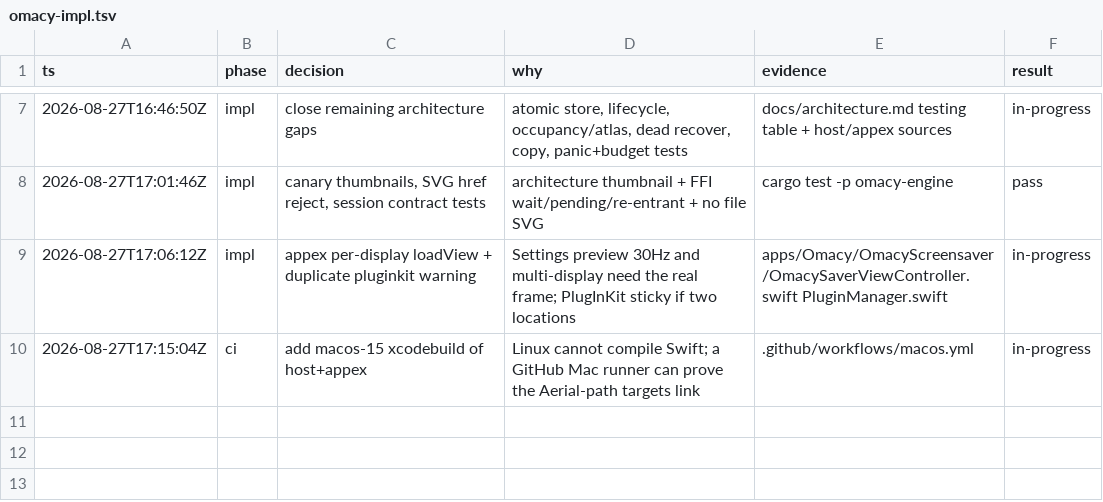
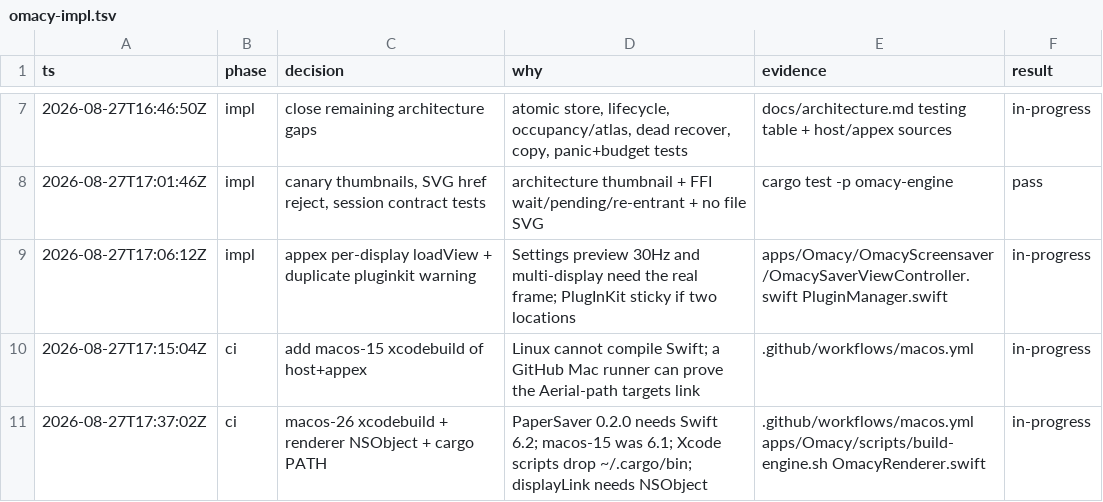
Before and after one commit to dedene/omacy, a TSV file: .audit/omacy-impl.tsv, drawn as a sheet; only a part is shown, gaps mark what is left out.

```diff
--- a/.audit/omacy-impl.tsv
+++ b/.audit/omacy-impl.tsv
@@ -10 +10,2 @@ ts	phase	decision	why	evidence	result
 2026-08-27T17:15:04Z	ci	add macos-15 xcodebuild of host+appex	Linux cannot compile Swift; a GitHub Mac runner can prove the Aerial-path targets link	.github/workflows/macos.yml	in-progress
+2026-08-27T17:37:02Z	ci	macos-26 xcodebuild + renderer NSObject + cargo PATH	PaperSaver 0.2.0 needs Swift 6.2; macos-15 was 6.1; Xcode scripts drop ~/.cargo/bin; displayLink needs NSObject	.github/workflows/macos.yml apps/Omacy/scripts/build-engine.sh OmacyRenderer.swift	in-progress
```
Also changed, not shown: 7 other files.
